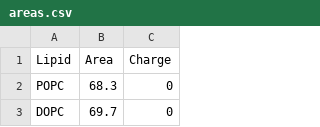
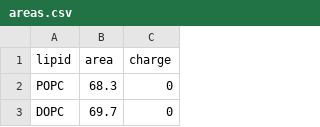
Before and after one commit to ExOrienteLux94/packlipid, a CSV file: areas.csv, drawn as a sheet; only a part is shown.

```diff
--- a/areas.csv
+++ b/areas.csv
@@ -1,2 +1,2 @@
-Lipid;Area;Charge
+lipid;area;charge
 POPC;68.3;0
```
Also changed, not shown: 1 other file.
